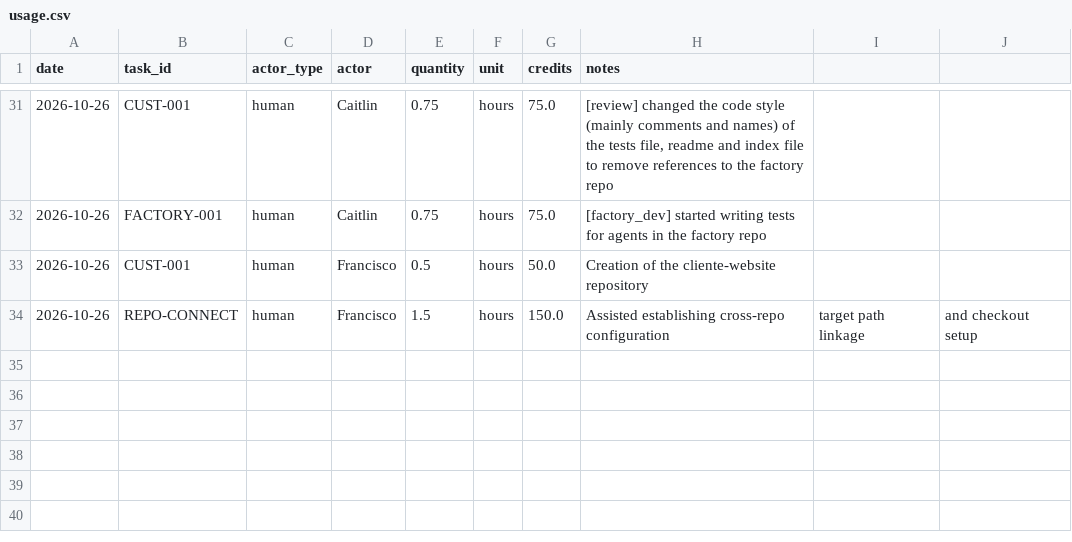
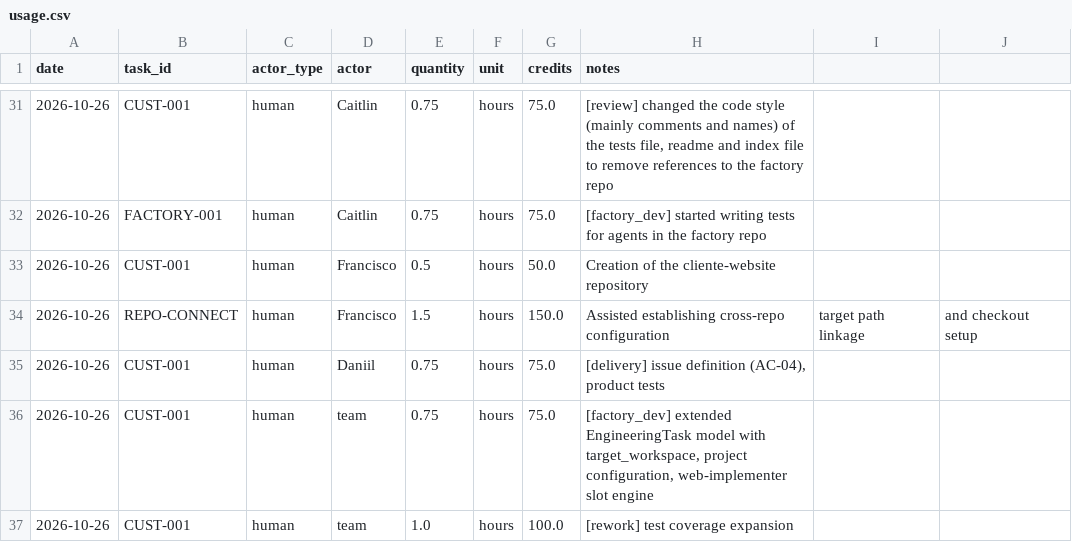
Before and after one commit to cait33/agentic_ai, a CSV file: costs/usage.csv, drawn as a sheet; only a part is shown, gaps mark what is left out; the diff names each change by its address in the sheet, - before the commit and + after, or states it on an @@ line.

Commit message:
Usage and session-03 update with Daniil-data.

```diff
--- a/costs/usage.csv
+++ b/costs/usage.csv
+row 35: 2026-10-26 | CUST-001 | human | Daniil | 0.75 | hours | 75.0 | [delivery] issue definition (AC-04), product tests
+row 36: 2026-10-26 | CUST-001 | human | team | 0.75 | hours | 75.0 | [factory_dev] extended EngineeringTask model with target_workspace, project configuration, web-implementer slot engine
+row 37: 2026-10-26 | CUST-001 | human | team | 1.0 | hours | 100.0 | [rework] test coverage expansion
```
Also changed, not shown: 1 other file.
